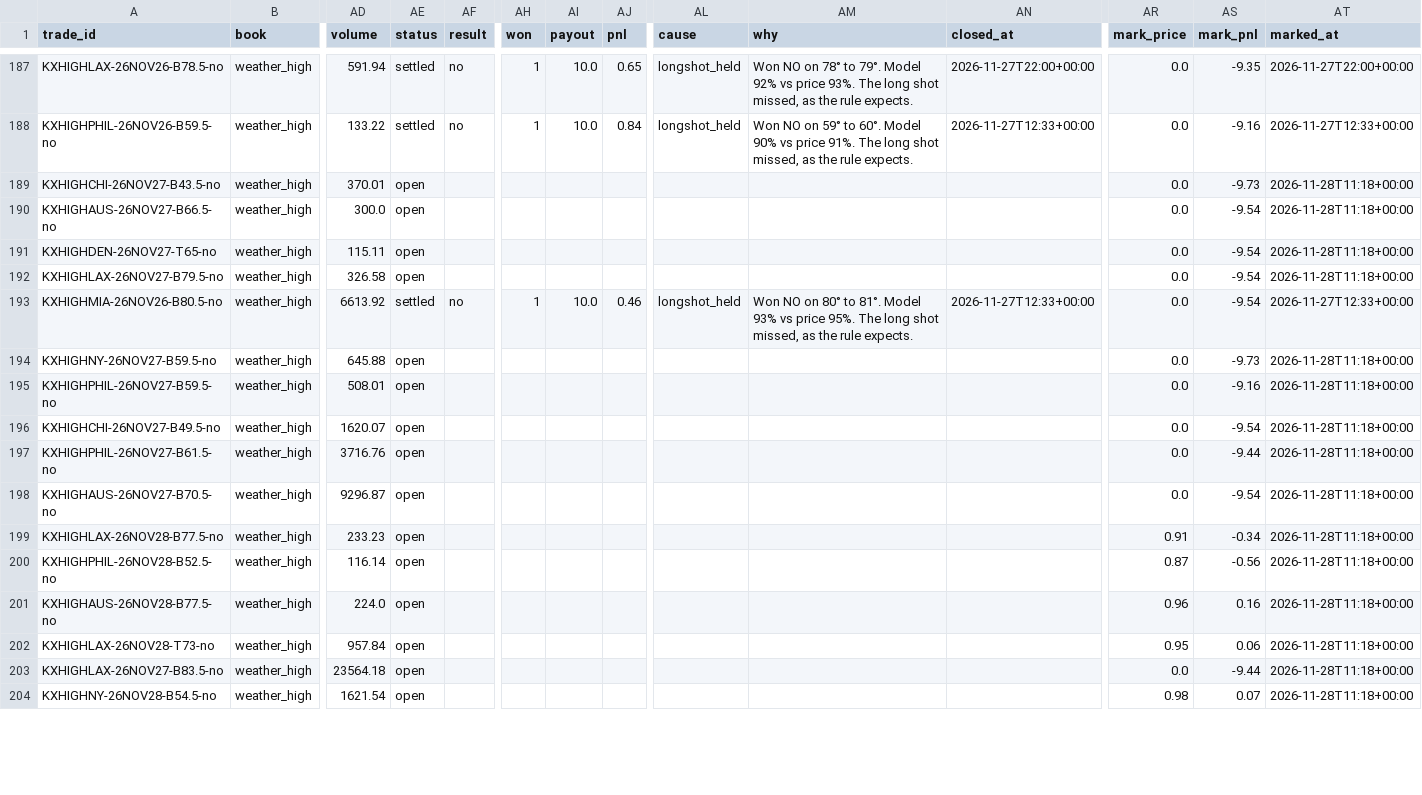
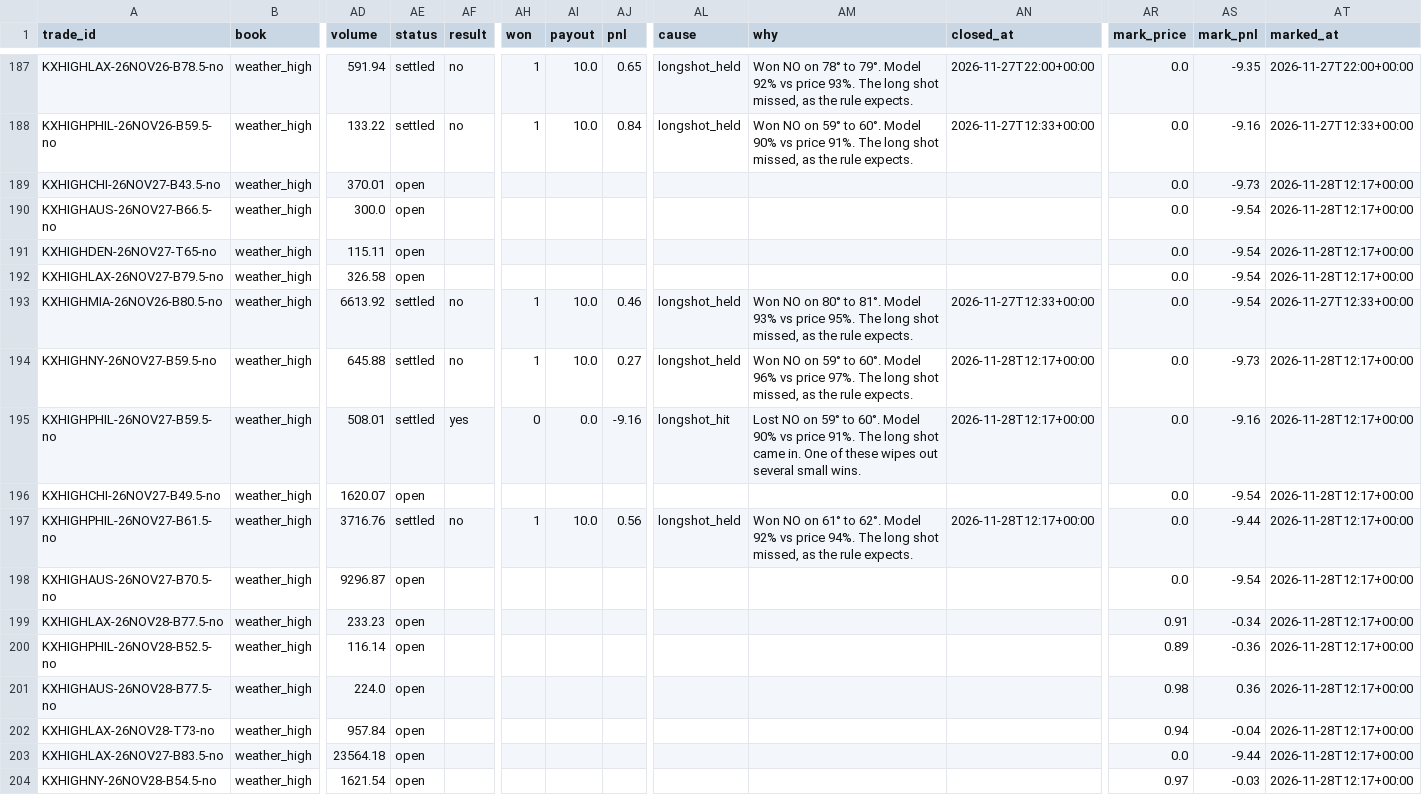
Before and after one commit to lazyloris/kalshi-analyzer, a CSV file: data/weather_high/trades.csv, drawn as a sheet; only a part is shown, gaps mark what is left out; the diff covers the shown part only; the diff names each change by its address in the sheet, - before the commit and + after, or states it on an @@ line.

```diff
--- a/data/weather_high/trades.csv
+++ b/data/weather_high/trades.csv
-AT189:AT192 (marked_at): 2026-11-28T11:18+00:00
+AT189:AT192 (marked_at): 2026-11-28T12:17+00:00
-AE194:AE195 (status): open
+AE194:AE195 (status): settled
-AF194 (result): (empty)
+AF194 (result): no
-AH194 (won): (empty)
+AH194 (won): 1
-AI194 (payout): (empty)
+AI194 (payout): 10.0
-AJ194 (pnl): (empty)
+AJ194 (pnl): 0.27
-AL194 (cause): (empty)
+AL194 (cause): longshot_held
-AM194 (why): (empty)
+AM194 (why): Won NO on 59° to 60°. Model 96% vs price 97%. The long shot missed, as the rule expects.
-AN194:AN195 (closed_at): (empty)
+AN194:AN195 (closed_at): 2026-11-28T12:17+00:00
-AT194:AT204 (marked_at): 2026-11-28T11:18+00:00
+AT194:AT204 (marked_at): 2026-11-28T12:17+00:00
-AF195 (result): (empty)
+AF195 (result): yes
-AH195 (won): (empty)
+AH195 (won): 0
-AI195 (payout): (empty)
+AI195 (payout): 0.0
-AJ195 (pnl): (empty)
+AJ195 (pnl): -9.16
-AL195 (cause): (empty)
+AL195 (cause): longshot_hit
-AM195 (why): (empty)
+AM195 (why): Lost NO on 59° to 60°. Model 90% vs price 91%. The long shot came in. One of these wipes out several small wins.
-AE197 (status): open
+AE197 (status): settled
-AF197 (result): (empty)
+AF197 (result): no
-AH197 (won): (empty)
+AH197 (won): 1
-AI197 (payout): (empty)
+AI197 (payout): 10.0
-AJ197 (pnl): (empty)
+AJ197 (pnl): 0.56
-AL197 (cause): (empty)
+AL197 (cause): longshot_held
-AM197 (why): (empty)
+AM197 (why): Won NO on 61° to 62°. Model 92% vs price 94%. The long shot missed, as the rule expects.
-AN197 (closed_at): (empty)
+AN197 (closed_at): 2026-11-28T12:17+00:00
-AR200 (mark_price): 0.87
+AR200 (mark_price): 0.89
-AS200 (mark_pnl): -0.56
+AS200 (mark_pnl): -0.36
-AR201 (mark_price): 0.96
+AR201 (mark_price): 0.98
-AS201 (mark_pnl): 0.16
+AS201 (mark_pnl): 0.36
-AR202 (mark_price): 0.95
+AR202 (mark_price): 0.94
-AS202 (mark_pnl): 0.06
+AS202 (mark_pnl): -0.04
-AR204 (mark_price): 0.98
+AR204 (mark_price): 0.97
-AS204 (mark_pnl): 0.07
+AS204 (mark_pnl): -0.03
```
Also changed, not shown: 10 edited cells elsewhere in this file, data/weather_high/actuals.csv, data/weather_high/forecasts.csv, 37 other files.
